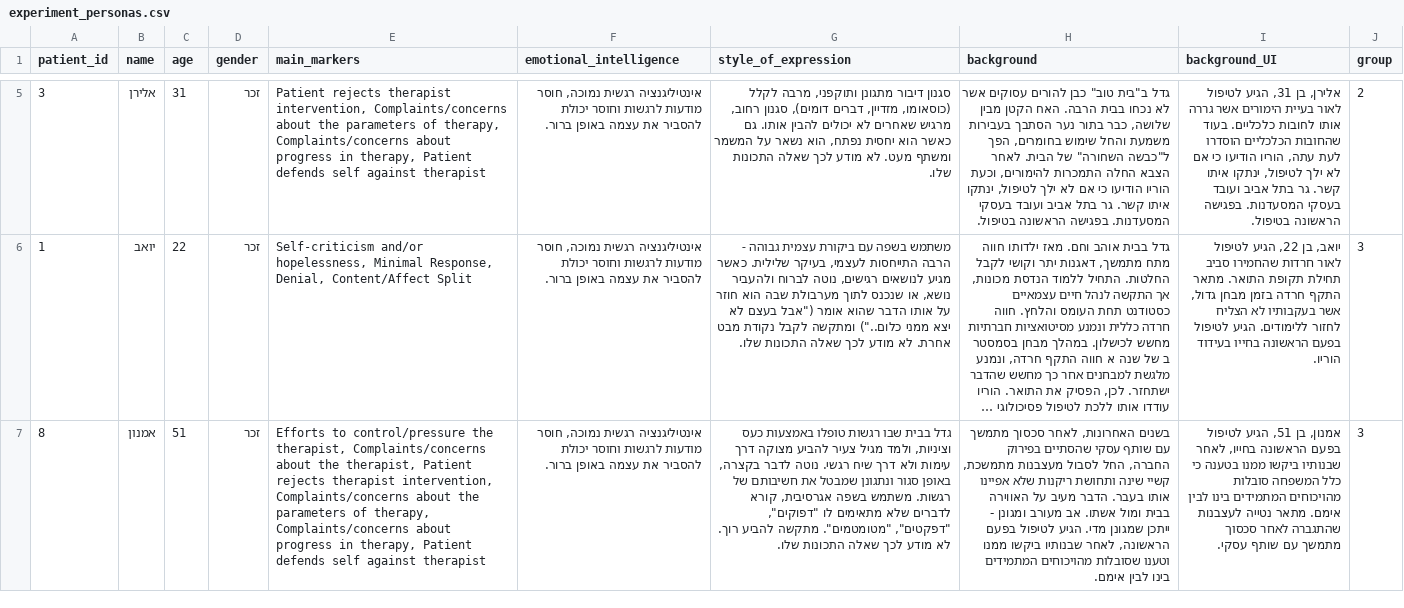
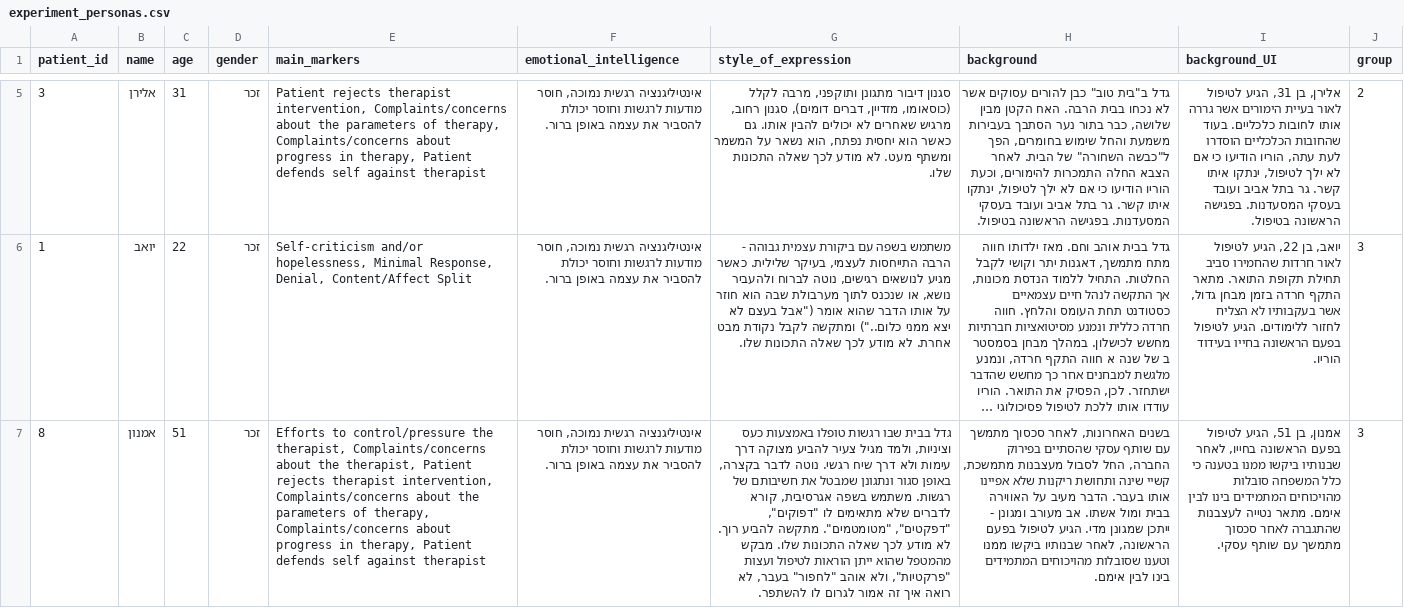
Before and after one commit to bgums/chat-experiment, a CSV file: server/instructions/experiment_personas.csv, drawn as a sheet; only a part is shown, gaps mark what is left out; long unchanged cells end in …; the diff covers the shown part only; the diff names each change by its address in the sheet, - before the commit and + after, or states it on an @@ line.

Commit message:
Changes to persona desc and addition of negative examples in the chat instructions

```diff
--- a/server/instructions/experiment_personas.csv
+++ b/server/instructions/experiment_personas.csv
-G7 (style_of_expression): …התכונות שלו.
+G7 (style_of_expression): …התכונות שלו. מבקש מהמטפל שהוא ייתן הוראות לטיפול ועצות "פרקטיות", ולא אוהב "לחפור" בעבר, לא רואה איך זה אמור לגרום לו להשתפר.
```
Also changed, not shown: 1 edited cell elsewhere in this file, 1 other file.
